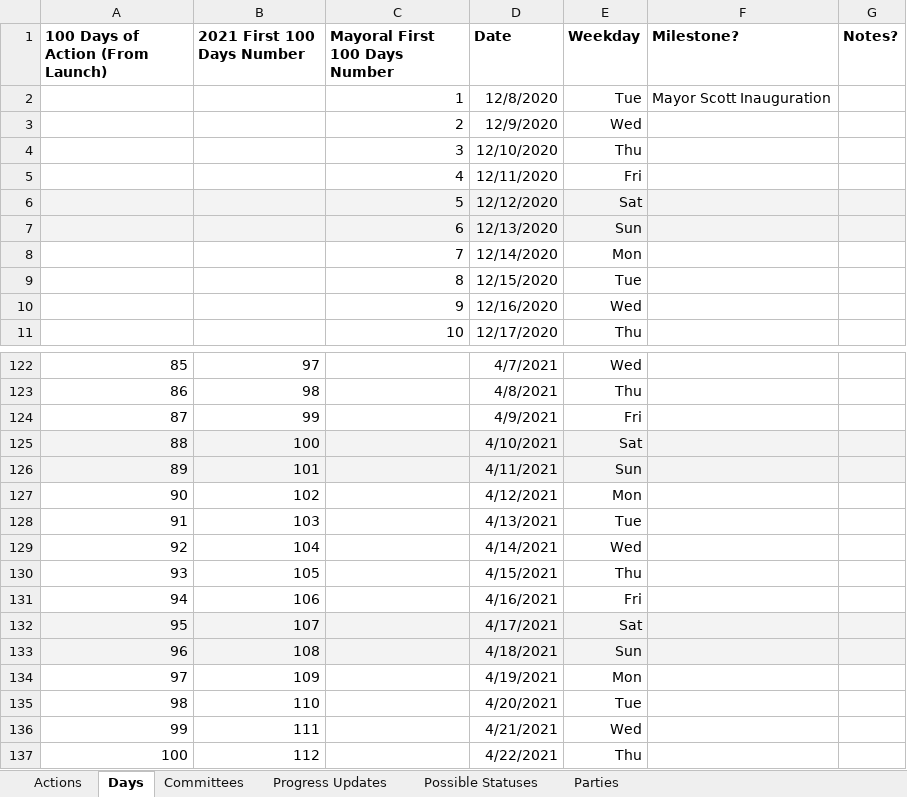
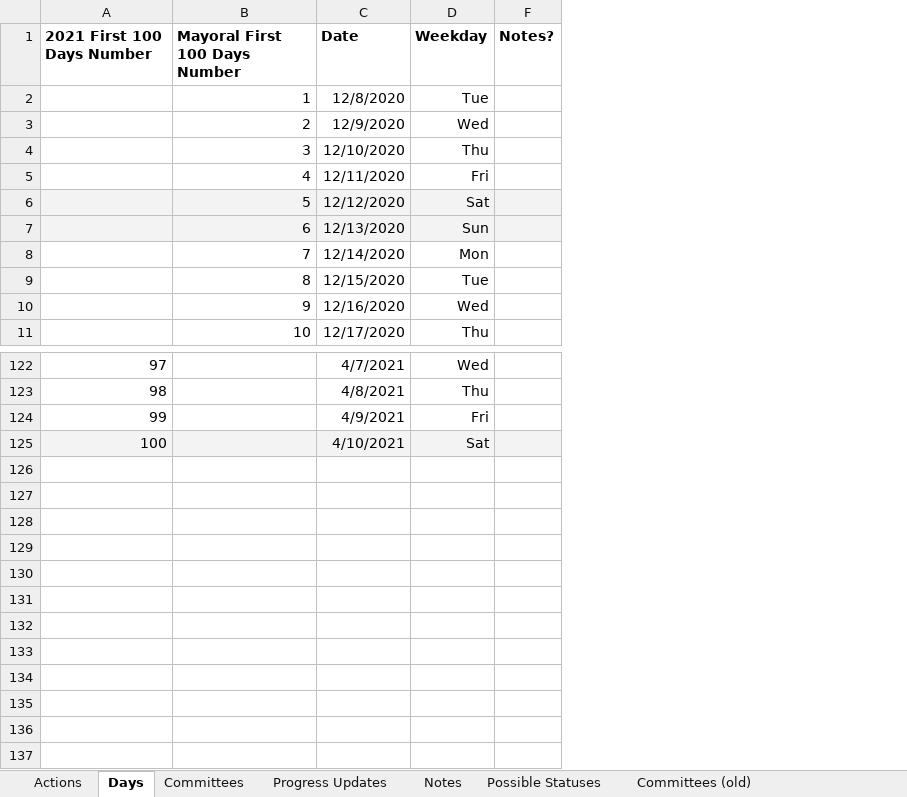
Before and after one commit to city-of-baltimore/transition-agenda, an Excel workbook: data/100 Day Tracker Data.xlsx, sheet Days, drawn as a sheet; only a part is shown, gaps mark what is left out; values as stored, in another font and other column widths than the file's, no borders; charts and pictures not drawn; the diff names each change by its address in the sheet, - before the commit and + after, or states it on an @@ line.

```diff
--- a/data/100 Day Tracker Data.xlsx (sheet Days)
+++ b/data/100 Day Tracker Data.xlsx (sheet Days)
-sheet tab: Parties
+sheet tab: Notes
+sheet tab: Committees (old)
-column A (100 Days of Action (From Launch)), rows 122-125: 85 | 86 | 87 | 88
-column F (Milestone?), row 2: Mayor Scott Inauguration
-row 126: 89 | 101 |  | 4/11/2021 | Sun
-row 127: 90 | 102 |  | 4/12/2021 | Mon
-row 128: 91 | 103 |  | 4/13/2021 | Tue
-row 129: 92 | 104 |  | 4/14/2021 | Wed
-row 130: 93 | 105 |  | 4/15/2021 | Thu
-row 131: 94 | 106 |  | 4/16/2021 | Fri
-row 132: 95 | 107 |  | 4/17/2021 | Sat
-row 133: 96 | 108 |  | 4/18/2021 | Sun
-row 134: 97 | 109 |  | 4/19/2021 | Mon
-row 135: 98 | 110 |  | 4/20/2021 | Tue
-row 136: 99 | 111 |  | 4/21/2021 | Wed
-row 137: 100 | 112 |  | 4/22/2021 | Thu
```
Also changed, not shown: sheet Actions, sheet Committees, formulas that keep their value, charts or pictures, 2 other files.
